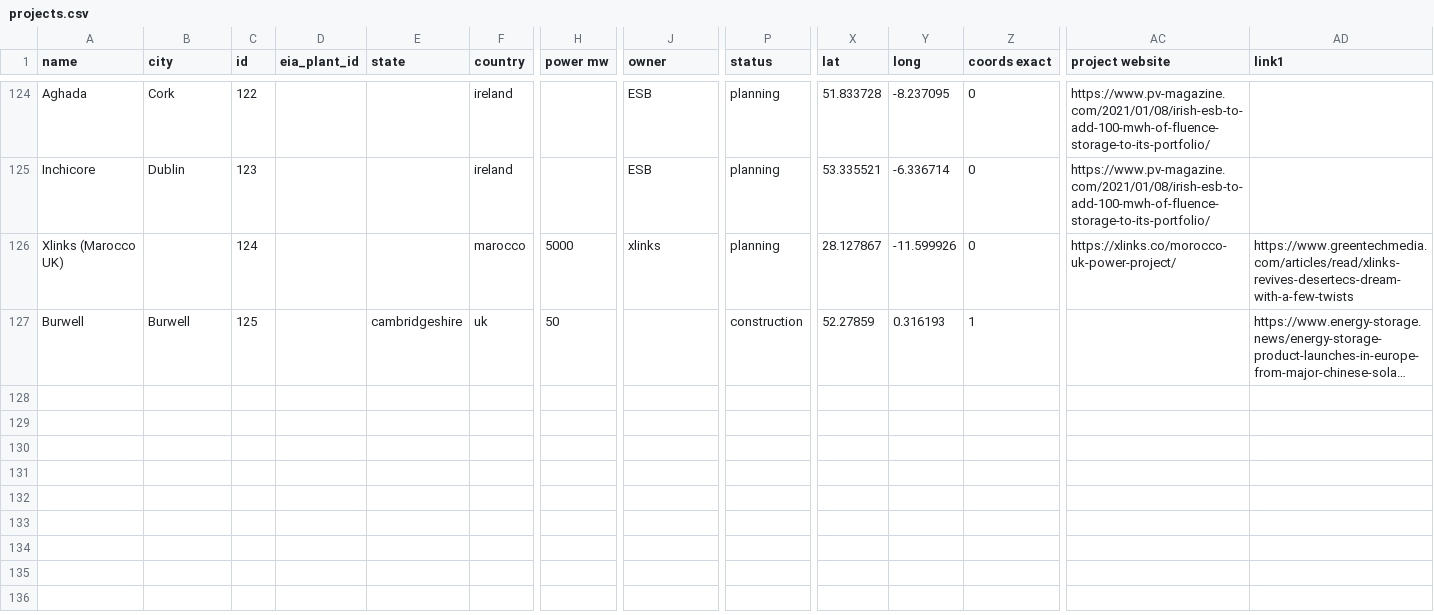
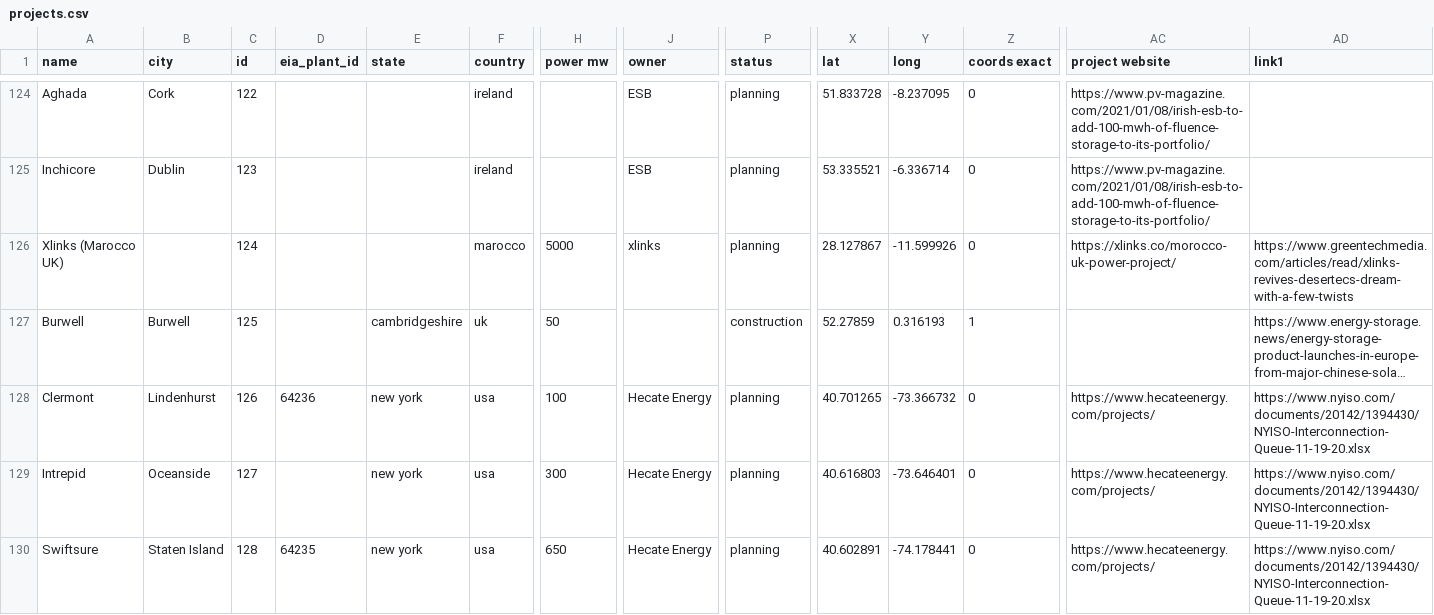
Before and after one commit to lorenz-g/tesla-megapack-tracker, a CSV file: projects.csv, drawn as a sheet; only a part is shown, gaps mark what is left out; long unchanged cells end in …; rows hold the shown columns only; the diff names each change by its address in the sheet, - before the commit and + after, or states it on an @@ line.

Commit message:
add 3 projects from hecate energy

```diff
--- a/projects.csv
+++ b/projects.csv
+row 128: Clermont | Lindenhurst | 126 | 64236 | new york | usa | 100 | Hecate Energy | planning | 40.701265 | -73.366732 | 0 | https://www.hecateenergy.com/projects/ | https://www.nyiso.com/documents/20142/1394430/NYISO-Interconnection-Queue-11-19-20.xlsx
+row 129: Intrepid | Oceanside | 127 |  | new york | usa | 300 | Hecate Energy | planning | 40.616803 | -73.646401 | 0 | https://www.hecateenergy.com/projects/ | https://www.nyiso.com/documents/20142/1394430/NYISO-Interconnection-Queue-11-19-20.xlsx
+row 130: Swiftsure | Staten Island | 128 | 64235 | new york | usa | 650 | Hecate Energy | planning | 40.602891 | -74.178441 | 0 | https://www.hecateenergy.com/projects/ | https://www.nyiso.com/documents/20142/1394430/NYISO-Interconnection-Queue-11-19-20.xlsx
```
Also changed, not shown: 2 other files.
